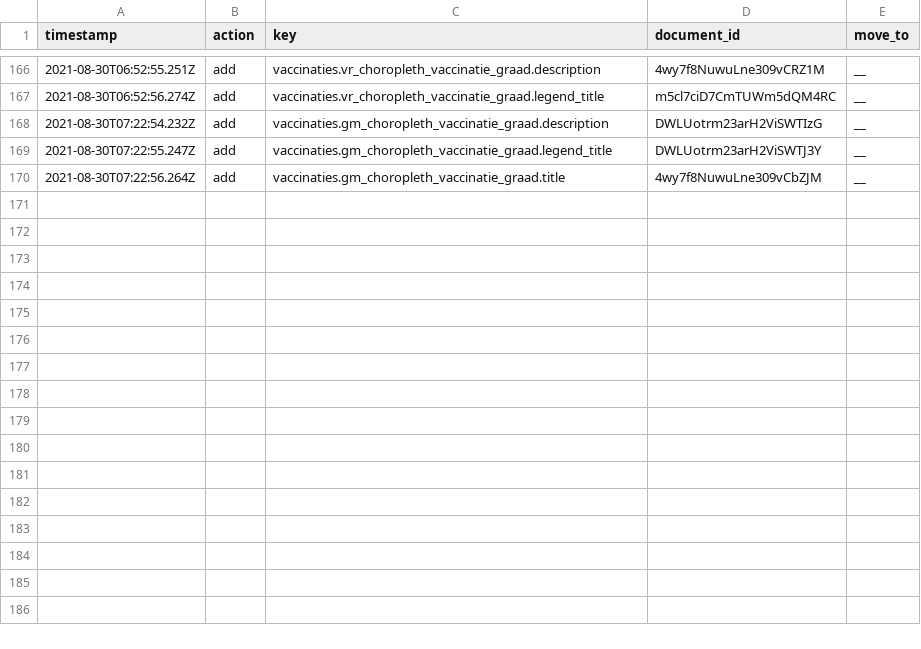
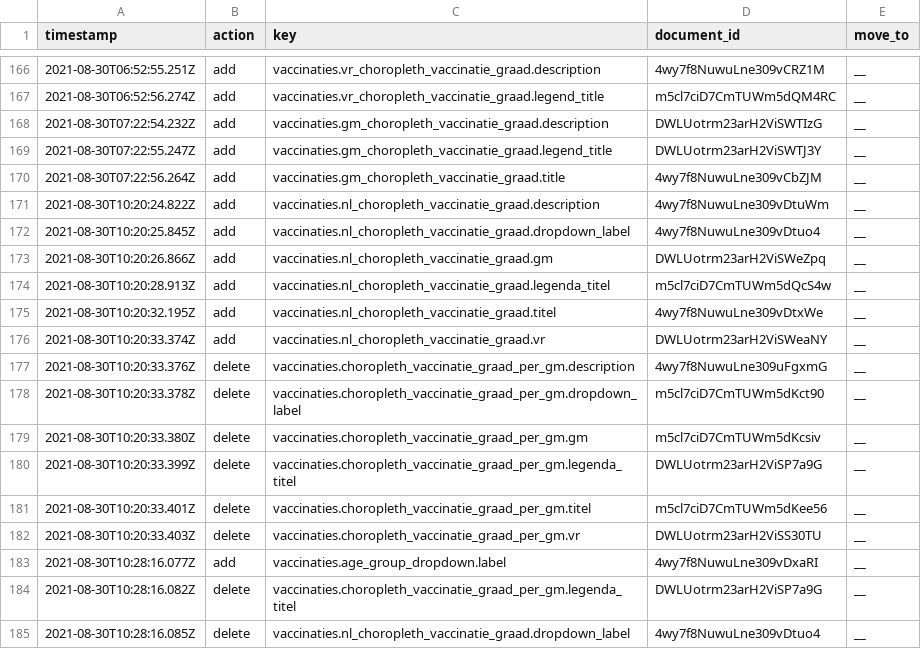
Before and after one commit to jorrikklijnsma/nl-covid19-data-dashboard, a CSV file: packages/cms/src/lokalize/key-mutations.csv, drawn as a sheet; only a part is shown, gaps mark what is left out.

Commit message:
Consistent naming for vaccination coverage choropleth Lokalize keys (#3413)
* Consistent naming for vaccination coverage choropleth Lokalize keys

* Move AgeGroupSelect label to its own key group

```diff
--- a/packages/cms/src/lokalize/key-mutations.csv
+++ b/packages/cms/src/lokalize/key-mutations.csv
@@ -170 +170,16 @@ timestamp,action,key,document_id,move_to
 2021-08-30T07:22:56.264Z,add,vaccinaties.gm_choropleth_vaccinatie_graad.title,4wy7f8NuwuLne309vCbZJM,__
+2021-08-30T10:20:24.822Z,add,vaccinaties.nl_choropleth_vaccinatie_graad.description,4wy7f8NuwuLne309vDtuWm,__
+2021-08-30T10:20:25.845Z,add,vaccinaties.nl_choropleth_vaccinatie_graad.dropdown_label,4wy7f8NuwuLne309vDtuo4,__
+2021-08-30T10:20:26.866Z,add,vaccinaties.nl_choropleth_vaccinatie_graad.gm,DWLUotrm23arH2ViSWeZpq,__
+2021-08-30T10:20:28.913Z,add,vaccinaties.nl_choropleth_vaccinatie_graad.legenda_titel,m5cl7ciD7CmTUWm5dQcS4w,__
+2021-08-30T10:20:32.195Z,add,vaccinaties.nl_choropleth_vaccinatie_graad.titel,4wy7f8NuwuLne309vDtxWe,__
+2021-08-30T10:20:33.374Z,add,vaccinaties.nl_choropleth_vaccinatie_graad.vr,DWLUotrm23arH2ViSWeaNY,__
+2021-08-30T10:20:33.376Z,delete,vaccinaties.choropleth_vaccinatie_graad_per_gm.description,4wy7f8NuwuLne309uFgxmG,__
+2021-08-30T10:20:33.378Z,delete,vaccinaties.choropleth_vaccinatie_graad_per_gm.dropdown_label,m5cl7ciD7CmTUWm5dKct90,__
+2021-08-30T10:20:33.380Z,delete,vaccinaties.choropleth_vaccinatie_graad_per_gm.gm,m5cl7ciD7CmTUWm5dKcsiv,__
+2021-08-30T10:20:33.399Z,delete,vaccinaties.choropleth_vaccinatie_graad_per_gm.legenda_titel,DWLUotrm23arH2ViSP7a9G,__
+2021-08-30T10:20:33.401Z,delete,vaccinaties.choropleth_vaccinatie_graad_per_gm.titel,m5cl7ciD7CmTUWm5dKee56,__
+2021-08-30T10:20:33.403Z,delete,vaccinaties.choropleth_vaccinatie_graad_per_gm.vr,DWLUotrm23arH2ViSS30TU,__
+2021-08-30T10:28:16.077Z,add,vaccinaties.age_group_dropdown.label,4wy7f8NuwuLne309vDxaRI,__
+2021-08-30T10:28:16.082Z,delete,vaccinaties.choropleth_vaccinatie_graad_per_gm.legenda_titel,DWLUotrm23arH2ViSP7a9G,__
+2021-08-30T10:28:16.085Z,delete,vaccinaties.nl_choropleth_vaccinatie_graad.dropdown_label,4wy7f8NuwuLne309vDtuo4,__
```
Also changed, not shown: 2 other files.
